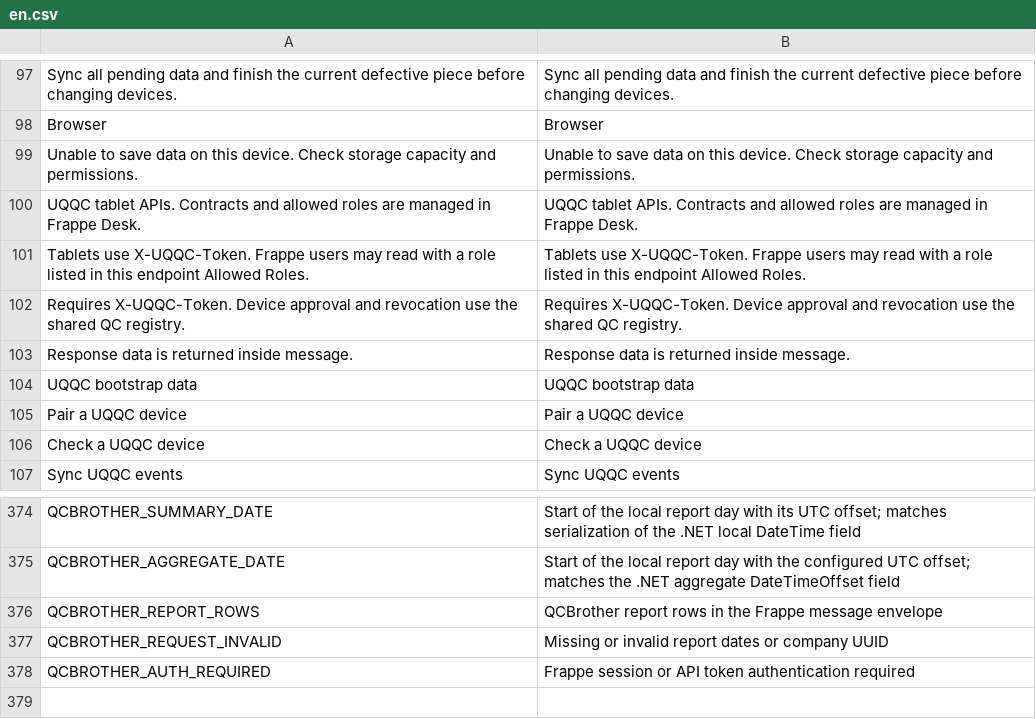
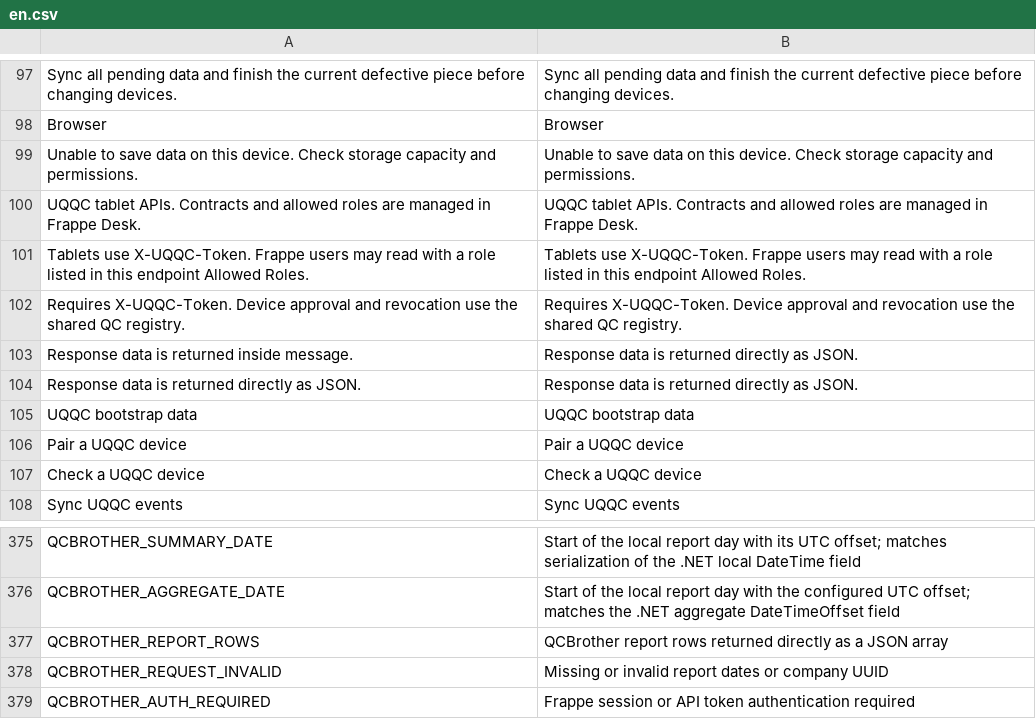
Before and after one commit to uzumaki2204/factory-management-frappe, a CSV file: factory_management/translations/en.csv, drawn as a sheet; only a part is shown, gaps mark what is left out.

```diff
--- a/factory_management/translations/en.csv
+++ b/factory_management/translations/en.csv
@@ -102,3 +102,4 @@ Tablets use X-UQQC-Token. Frappe users may read with a role listed in this endpo
 Requires X-UQQC-Token. Device approval and revocation use the shared QC registry.,Requires X-UQQC-Token. Device approval and revocation use the shared QC registry.
-Response data is returned inside message.,Response data is returned inside message.
+Response data is returned inside message.,Response data is returned directly as JSON.
+Response data is returned directly as JSON.,Response data is returned directly as JSON.
 UQQC bootstrap data,UQQC bootstrap data
@@ -375,3 +376,3 @@ QCBROTHER_SUMMARY_DATE,Start of the local report day with its UTC offset; matche
 QCBROTHER_AGGREGATE_DATE,Start of the local report day with the configured UTC offset; matches the .NET aggregate DateTimeOffset field
-QCBROTHER_REPORT_ROWS,QCBrother report rows in the Frappe message envelope
+QCBROTHER_REPORT_ROWS,QCBrother report rows returned directly as a JSON array
 QCBROTHER_REQUEST_INVALID,Missing or invalid report dates or company UUID
```
Also changed, not shown: factory_management/translations/vi.csv, 23 other files.
